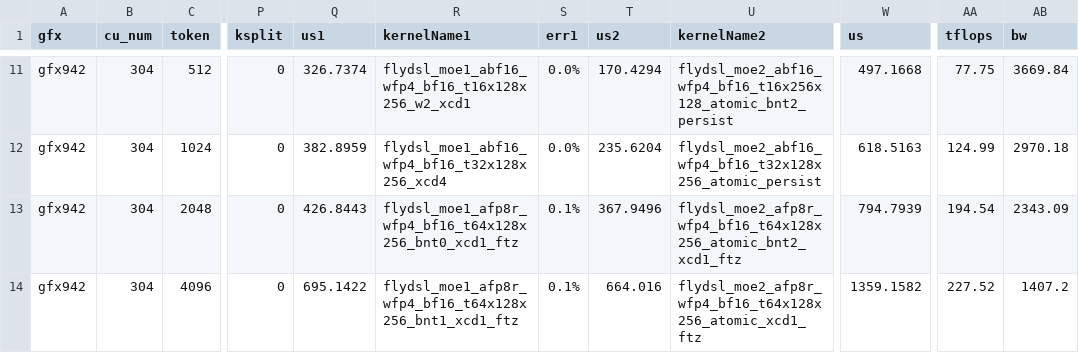
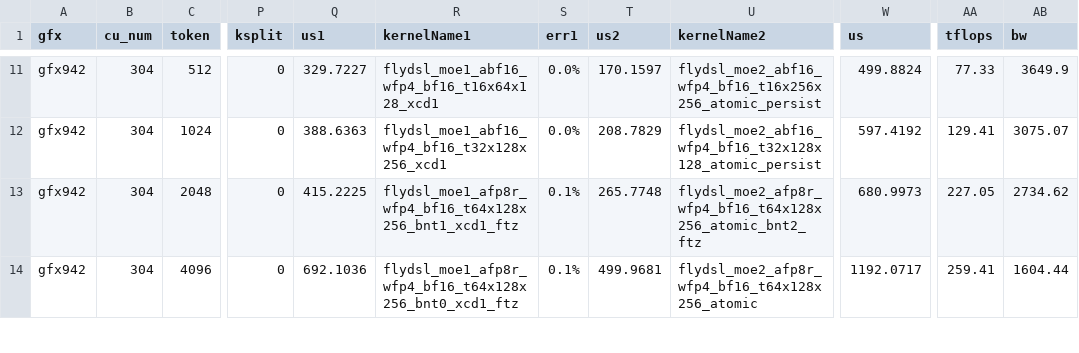
Before and after one commit to sammysun0711/aiter, a CSV file: mimo_v2.6_a16w4_a8w4_tuned_fmoe.csv, drawn as a sheet; only a part is shown, gaps mark what is left out; the diff covers the shown part only; the diff names each change by its address in the sheet, - before the commit and + after, or states it on an @@ line.

```diff
--- a/mimo_v2.6_a16w4_a8w4_tuned_fmoe.csv
+++ b/mimo_v2.6_a16w4_a8w4_tuned_fmoe.csv
-Q11 (us1): 326.7374
+Q11 (us1): 329.7227
-R11 (kernelName1): flydsl_moe1_abf16_wfp4_bf16_t16x128x256_w2_xcd1
+R11 (kernelName1): flydsl_moe1_abf16_wfp4_bf16_t16x64x128_xcd1
-T11 (us2): 170.4294
+T11 (us2): 170.1597
-U11 (kernelName2): flydsl_moe2_abf16_wfp4_bf16_t16x256x128_atomic_bnt2_persist
+U11 (kernelName2): flydsl_moe2_abf16_wfp4_bf16_t16x256x256_atomic_persist
-W11 (us): 497.1668
+W11 (us): 499.8824
-AA11 (tflops): 77.75
+AA11 (tflops): 77.33
-AB11 (bw): 3669.84
+AB11 (bw): 3649.9
-Q12 (us1): 382.8959
+Q12 (us1): 388.6363
-R12 (kernelName1): flydsl_moe1_abf16_wfp4_bf16_t32x128x256_xcd4
+R12 (kernelName1): flydsl_moe1_abf16_wfp4_bf16_t32x128x256_xcd1
-T12 (us2): 235.6204
+T12 (us2): 208.7829
-U12 (kernelName2): flydsl_moe2_abf16_wfp4_bf16_t32x128x256_atomic_persist
+U12 (kernelName2): flydsl_moe2_abf16_wfp4_bf16_t32x128x128_atomic_persist
-W12 (us): 618.5163
+W12 (us): 597.4192
-AA12 (tflops): 124.99
+AA12 (tflops): 129.41
-AB12 (bw): 2970.18
+AB12 (bw): 3075.07
-Q13 (us1): 426.8443
+Q13 (us1): 415.2225
-R13 (kernelName1): flydsl_moe1_afp8r_wfp4_bf16_t64x128x256_bnt0_xcd1_ftz
+R13 (kernelName1): flydsl_moe1_afp8r_wfp4_bf16_t64x128x256_bnt1_xcd1_ftz
-T13 (us2): 367.9496
+T13 (us2): 265.7748
-U13 (kernelName2): flydsl_moe2_afp8r_wfp4_bf16_t64x128x256_atomic_bnt2_xcd1_ftz
+U13 (kernelName2): flydsl_moe2_afp8r_wfp4_bf16_t64x128x256_atomic_bnt2_ftz
-W13 (us): 794.7939
+W13 (us): 680.9973
-AA13 (tflops): 194.54
+AA13 (tflops): 227.05
-AB13 (bw): 2343.09
+AB13 (bw): 2734.62
-Q14 (us1): 695.1422
+Q14 (us1): 692.1036
-R14 (kernelName1): flydsl_moe1_afp8r_wfp4_bf16_t64x128x256_bnt1_xcd1_ftz
+R14 (kernelName1): flydsl_moe1_afp8r_wfp4_bf16_t64x128x256_bnt0_xcd1_ftz
-T14 (us2): 664.016
+T14 (us2): 499.9681
-U14 (kernelName2): flydsl_moe2_afp8r_wfp4_bf16_t64x128x256_atomic_xcd1_ftz
+U14 (kernelName2): flydsl_moe2_afp8r_wfp4_bf16_t64x128x256_atomic
-W14 (us): 1359.1582
+W14 (us): 1192.0717
-AA14 (tflops): 227.52
+AA14 (tflops): 259.41
-AB14 (bw): 1407.2
+AB14 (bw): 1604.44
```
Also changed, not shown: 80 edited cells elsewhere in this file, 5 other files.
